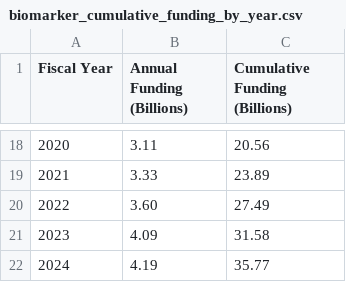
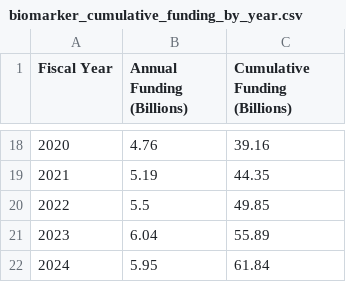
Before and after one commit to surrogate-sci/biomarker-funding, a CSV file: data/fig-1/biomarker_cumulative_funding_by_year.csv, drawn as a sheet; only a part is shown, gaps mark what is left out; the diff covers the shown part only.

Commit message:
data: update core CSV to dataset v3.0

```diff
--- a/data/fig-1/biomarker_cumulative_funding_by_year.csv
+++ b/data/fig-1/biomarker_cumulative_funding_by_year.csv
@@ -18,5 +18,5 @@ Fiscal Year,Annual Funding (Billions),Cumulative Funding (Billions)
-2020,3.11,20.56
-2021,3.33,23.89
-2022,3.60,27.49
-2023,4.09,31.58
-2024,4.19,35.77
+2020,4.76,39.16
+2021,5.19,44.35
+2022,5.5,49.85
+2023,6.04,55.89
+2024,5.95,61.84
```
Also changed, not shown: 32 edited cells elsewhere in this file.
